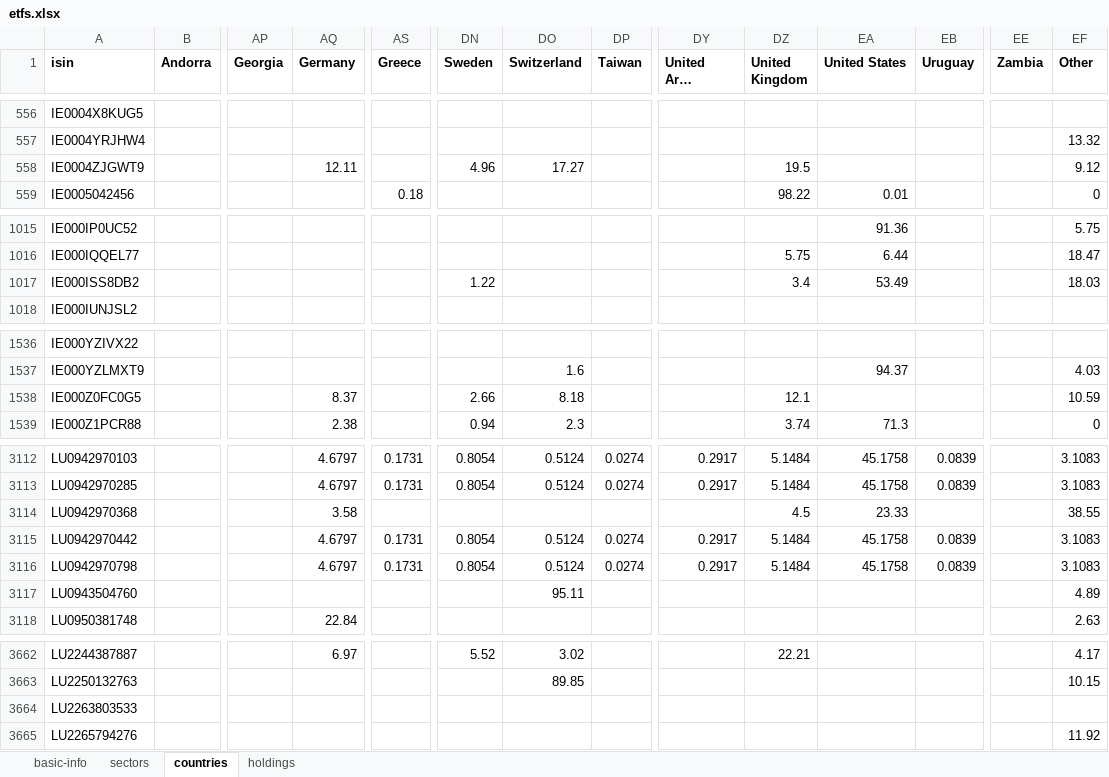
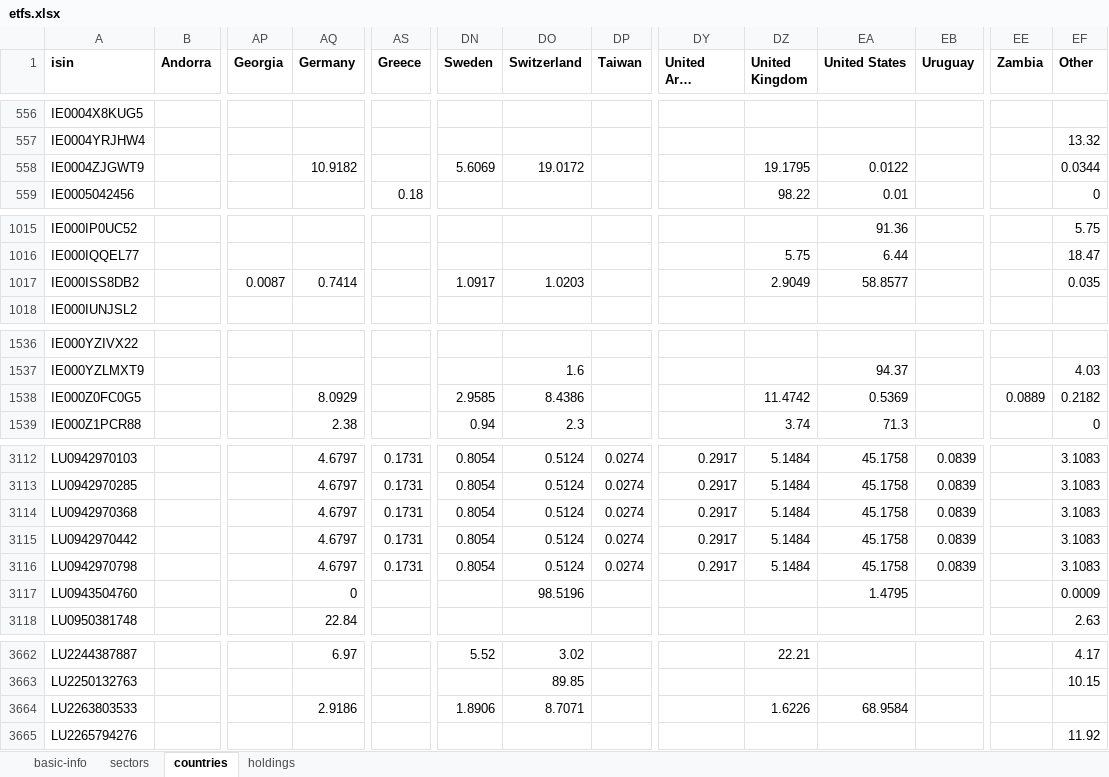
Before and after one commit to albertored/etfdb, an Excel workbook: xlsx/etfs.xlsx, sheet countries, drawn as a sheet; only a part is shown, gaps mark what is left out; long unchanged cells end in …; values as stored, in another font and other column widths than the file's, no borders; removed rows and columns are numbered as before the commit, all else as after; rows hold the shown columns only; the diff covers the shown part only; the diff names each change by its address in the sheet, - before the commit and + after, or states it on an @@ line.

```diff
--- a/xlsx/etfs.xlsx (sheet countries)
+++ b/xlsx/etfs.xlsx (sheet countries)
-row 558: IE0004ZJGWT9 |  |  | 12.11 |  | 4.96 | 17.27 |  |  | 19.5 |  |  |  | 9.12
+row 558: IE0004ZJGWT9 |  |  | 10.9182 |  | 5.6069 | 19.0172 |  |  | 19.1795 | 0.0122 |  |  | 0.0344
-row 1017: IE000ISS8DB2 |  |  |  |  | 1.22 |  |  |  | 3.4 | 53.49 |  |  | 18.03
+row 1017: IE000ISS8DB2 |  | 0.0087 | 0.7414 |  | 1.0917 | 1.0203 |  |  | 2.9049 | 58.8577 |  |  | 0.035
-row 1538: IE000Z0FC0G5 |  |  | 8.37 |  | 2.66 | 8.18 |  |  | 12.1 |  |  |  | 10.59
+row 1538: IE000Z0FC0G5 |  |  | 8.0929 |  | 2.9585 | 8.4386 |  |  | 11.4742 | 0.5369 |  | 0.0889 | 0.2182
-row 3114: LU0942970368 |  |  | 3.58 |  |  |  |  |  | 4.5 | 23.33 |  |  | 38.55
+row 3114: LU0942970368 |  |  | 4.6797 | 0.1731 | 0.8054 | 0.5124 | 0.0274 | 0.2917 | 5.1484 | 45.1758 | 0.0839 |  | 3.1083
-AQ3117 (Germany): (empty)
+AQ3117 (Germany): 0
-DO3117 (Switzerland): 95.11
+DO3117 (Switzerland): 98.5196
-EA3117 (United States): (empty)
+EA3117 (United States): 1.4795
-EF3117 (Other): 4.89
+EF3117 (Other): 0.0009
-row 3664: LU2263803533
+row 3664: LU2263803533 |  |  | 2.9186 |  | 1.8906 | 8.7071 |  |  | 1.6226 | 68.9584
```
Also changed, not shown: 4 added rows, 4 removed rows and 226 edited cells elsewhere in this sheet, sheet sectors, 4 other files.
